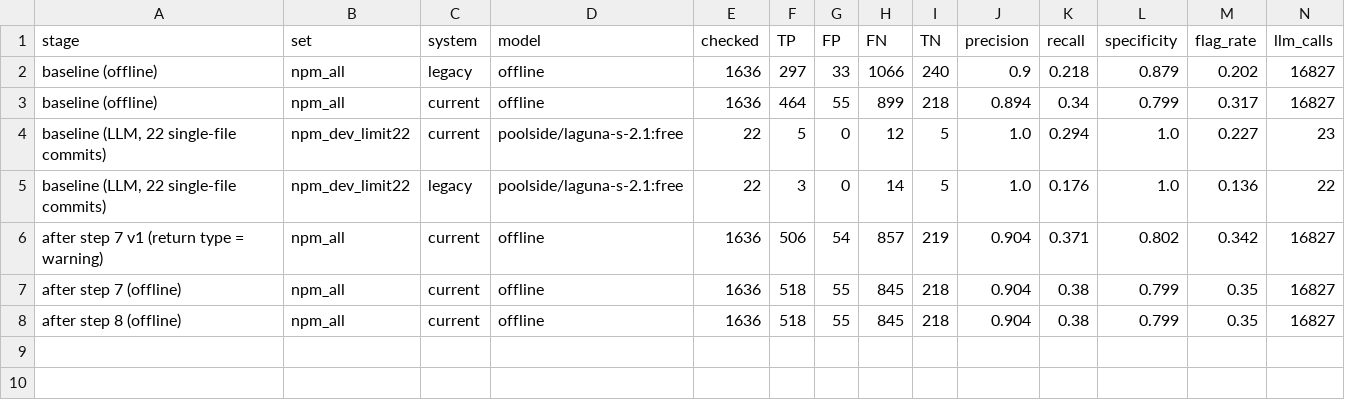
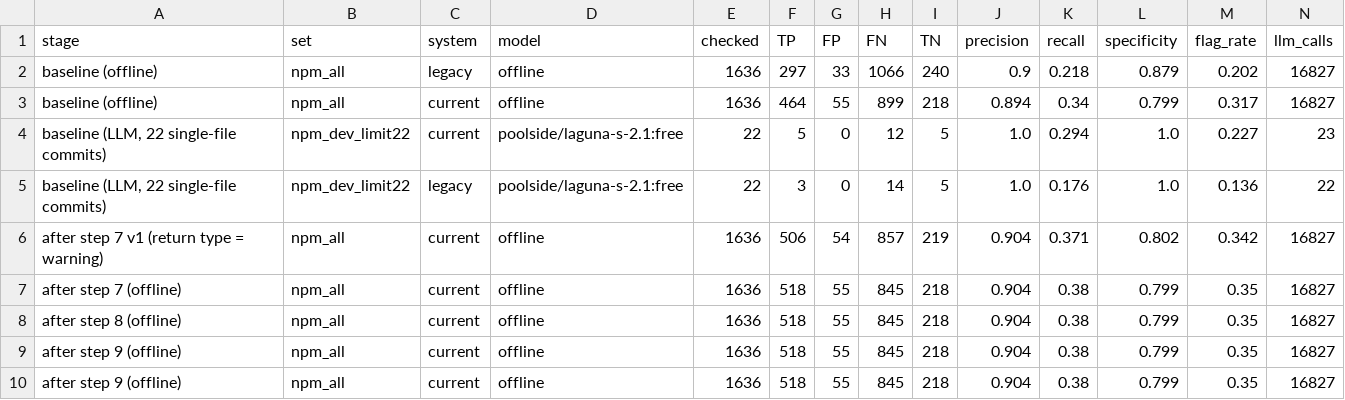
Before and after one commit to olanajibah-ENG/ATDG-Project-of-Senior2, a CSV file: Ai_project/evaluation/paper_sets/results/progress_npm.csv, drawn as a sheet; only a part is shown; rows hold the shown columns only; the diff names each change by its address in the sheet, - before the commit and + after, or states it on an @@ line.

```diff
--- a/Ai_project/evaluation/paper_sets/results/progress_npm.csv
+++ b/Ai_project/evaluation/paper_sets/results/progress_npm.csv
+row 9: after step 9 (offline) | npm_all | current | offline | 1636 | 518 | 55 | 845 | 218 | 0.904 | 0.38 | 0.799 | 0.35 | 16827
+row 10: after step 9 (offline) | npm_all | current | offline | 1636 | 518 | 55 | 845 | 218 | 0.904 | 0.38 | 0.799 | 0.35 | 16827
```
Also changed, not shown: 48 other files.
